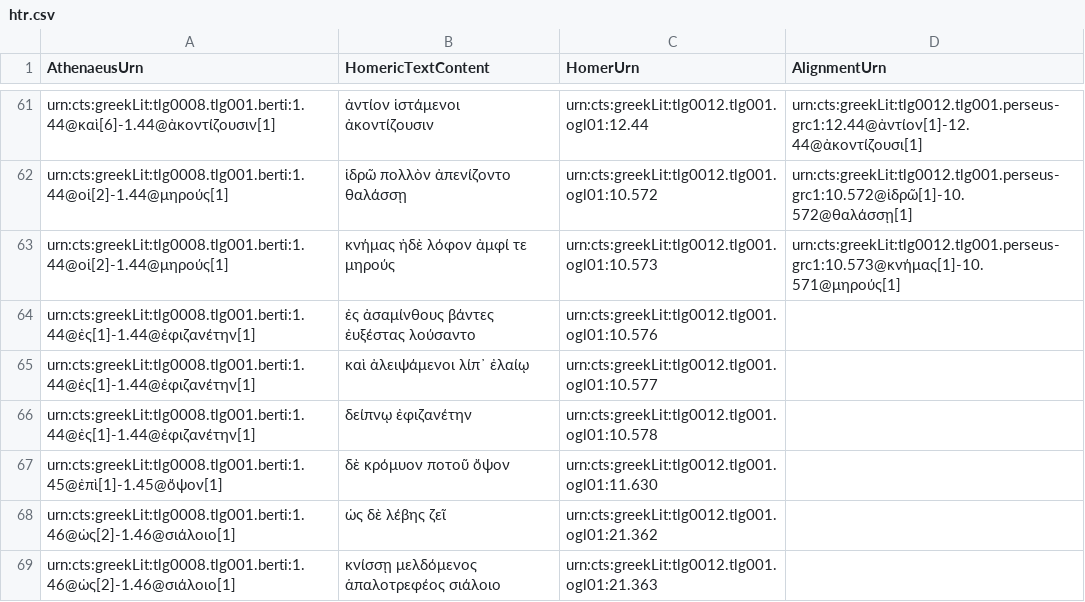
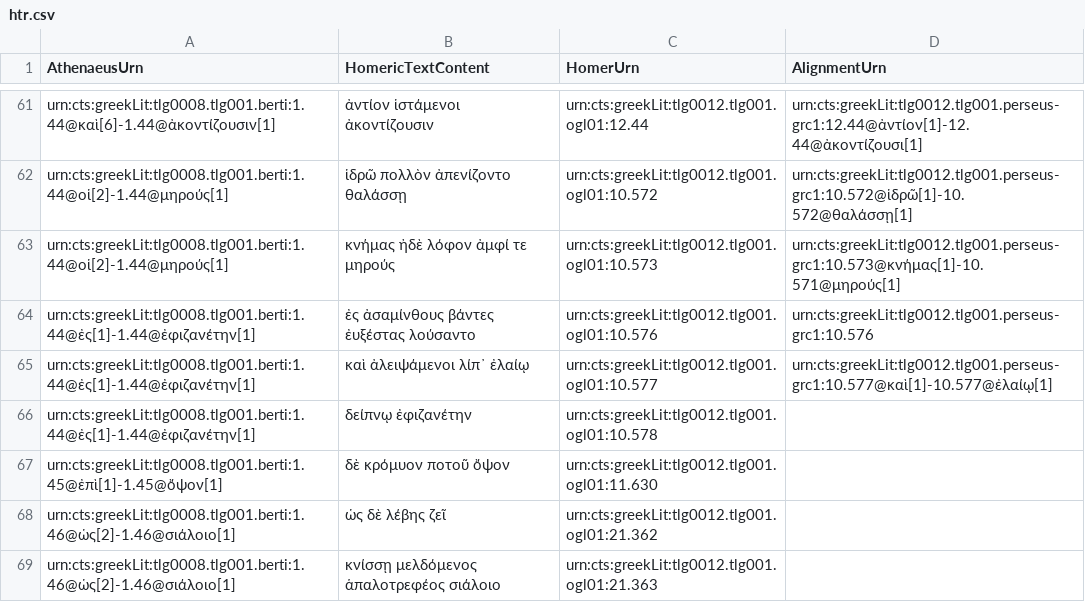
Before and after one commit to DigitalAthenaeus/varia, a CSV file: homer/htr.csv, drawn as a sheet; only a part is shown, gaps mark what is left out.

Commit message:
Update htr.csv

```diff
--- a/homer/htr.csv
+++ b/homer/htr.csv
@@ -63,4 +63,4 @@
 "urn:cts:greekLit:tlg0008.tlg001.berti:1.44@οἱ[2]-1.44@μηρούς[1]","κνήμας ἠδὲ λόφον ἀμφί τε μηρούς", "urn:cts:greekLit:tlg0012.tlg001.ogl01:10.573","urn:cts:greekLit:tlg0012.tlg001.perseus-grc1:10.573@κνήμας[1]-10.571@μηρούς[1]"
-"urn:cts:greekLit:tlg0008.tlg001.berti:1.44@ἐς[1]-1.44@ἐφιζανέτην[1]","ἐς ἀσαμίνθους βάντες ἐυξέστας λούσαντο", "urn:cts:greekLit:tlg0012.tlg001.ogl01:10.576",""
-"urn:cts:greekLit:tlg0008.tlg001.berti:1.44@ἐς[1]-1.44@ἐφιζανέτην[1]","καὶ ἀλειψάμενοι λίπ᾽ ἐλαίῳ", "urn:cts:greekLit:tlg0012.tlg001.ogl01:10.577",""
+"urn:cts:greekLit:tlg0008.tlg001.berti:1.44@ἐς[1]-1.44@ἐφιζανέτην[1]","ἐς ἀσαμίνθους βάντες ἐυξέστας λούσαντο", "urn:cts:greekLit:tlg0012.tlg001.ogl01:10.576","urn:cts:greekLit:tlg0012.tlg001.perseus-grc1:10.576"
+"urn:cts:greekLit:tlg0008.tlg001.berti:1.44@ἐς[1]-1.44@ἐφιζανέτην[1]","καὶ ἀλειψάμενοι λίπ᾽ ἐλαίῳ", "urn:cts:greekLit:tlg0012.tlg001.ogl01:10.577","urn:cts:greekLit:tlg0012.tlg001.perseus-grc1:10.577@καὶ[1]-10.577@ἐλαίῳ[1]"
 "urn:cts:greekLit:tlg0008.tlg001.berti:1.44@ἐς[1]-1.44@ἐφιζανέτην[1]","δείπνῳ ἐφιζανέτην", "urn:cts:greekLit:tlg0012.tlg001.ogl01:10.578",""
```
